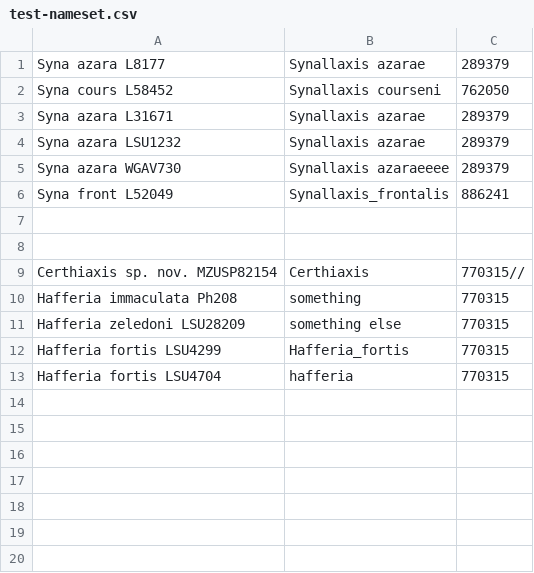
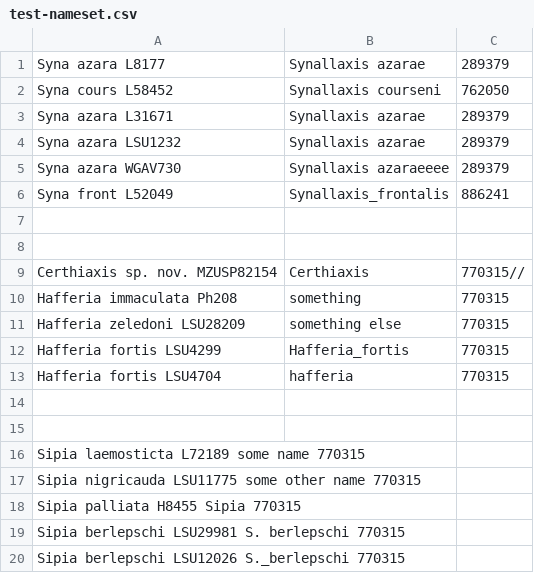
Before and after one commit to LunaSare/harvey2020, a CSV file: data/test-nameset.csv, drawn as a sheet; the diff names each change by its address in the sheet, - before the commit and + after, or states it on an @@ line.

Commit message:
tsv example nameset to test pre-mapping tool

```diff
--- a/data/test-nameset.csv
+++ b/data/test-nameset.csv
+row 14: (empty)
+row 15: (empty)
+row 16: Sipia laemosticta L72189 some name 770315
+row 17: Sipia nigricauda LSU11775 some other name 770315
+row 18: Sipia palliata H8455 Sipia 770315
+row 19: Sipia berlepschi LSU29981 S. berlepschi 770315
+row 20: Sipia berlepschi LSU12026 S._berlepschi 770315
```
